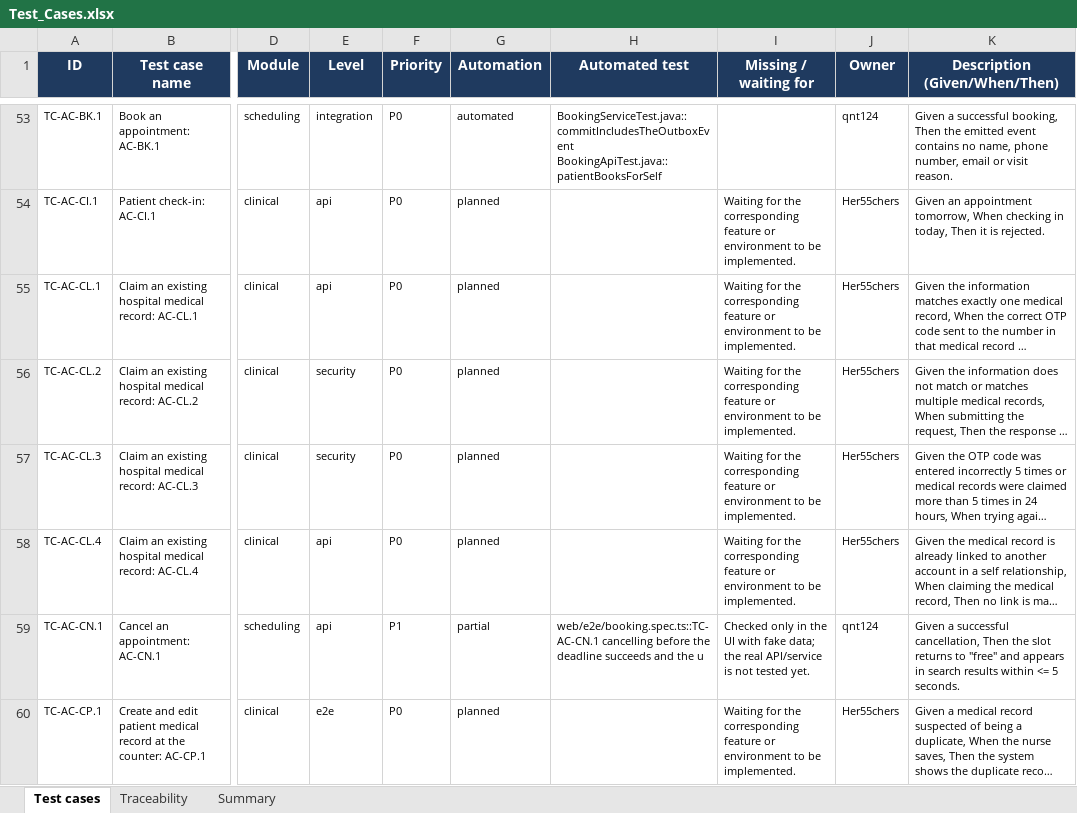
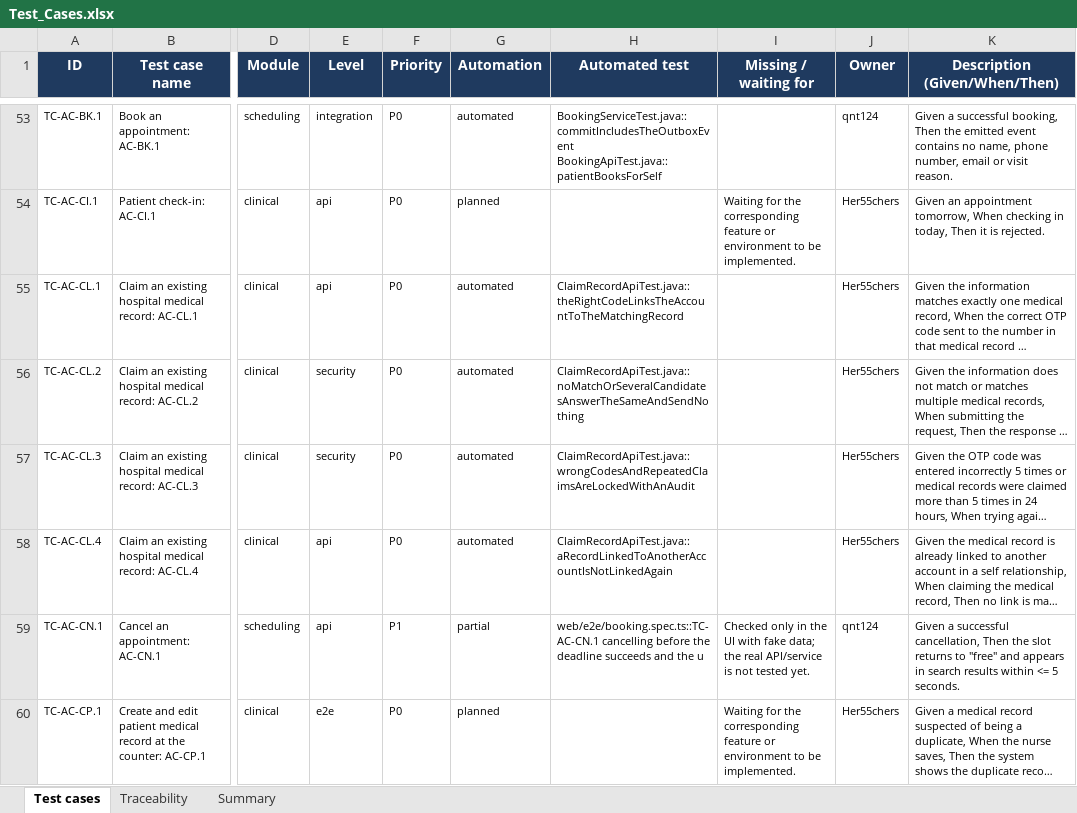
Before and after one commit to viethung12062005/smart-hospital-platform, an Excel workbook: docs/06-testing/dist/Test_Cases.xlsx, sheet Test cases, drawn as a sheet; only a part is shown, gaps mark what is left out; long unchanged cells end in …; values as stored, in another font and other column widths than the file's, no borders; conditional formats not drawn; the diff names each change by its address in the sheet, - before the commit and + after, or states it on an @@ line.

Commit message:
US-078 (CLN-36): add the existing record claim with an OTP (C27, C28)

```diff
--- a/docs/06-testing/dist/Test_Cases.xlsx (sheet Test cases)
+++ b/docs/06-testing/dist/Test_Cases.xlsx (sheet Test cases)
-G55:G58 (Automation): planned
+G55:G58 (Automation): automated
-H55 (Automated test): (empty)
+H55 (Automated test): ClaimRecordApiTest.java::theRightCodeLinksTheAccountToTheMatchingRecord
-I55:I58 (Missing / waiting for): Waiting for the corresponding feature or environment to be implemented.
+I55:I58 (Missing / waiting for): (empty)
-H56 (Automated test): (empty)
+H56 (Automated test): ClaimRecordApiTest.java::noMatchOrSeveralCandidatesAnswerTheSameAndSendNothing
-H57 (Automated test): (empty)
+H57 (Automated test): ClaimRecordApiTest.java::wrongCodesAndRepeatedClaimsAreLockedWithAnAudit
-H58 (Automated test): (empty)
+H58 (Automated test): ClaimRecordApiTest.java::aRecordLinkedToAnotherAccountIsNotLinkedAgain
```
Also changed, not shown: sheet Traceability, 13 other files.
